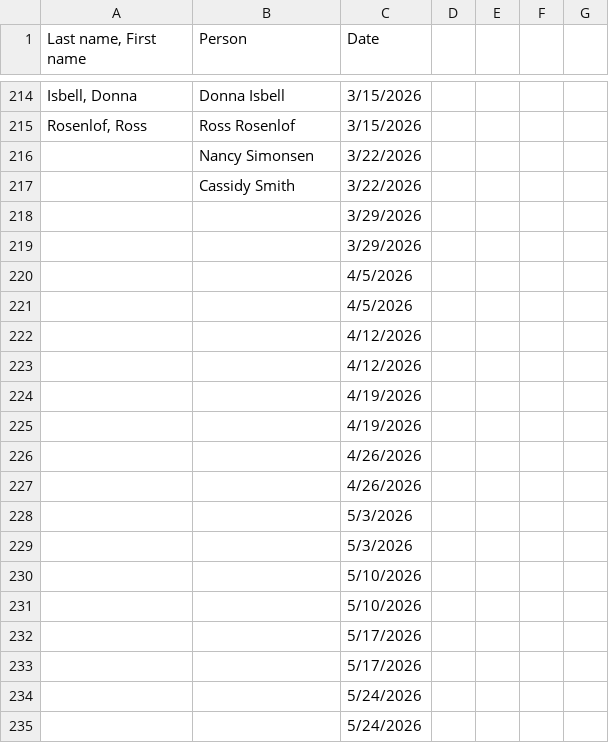
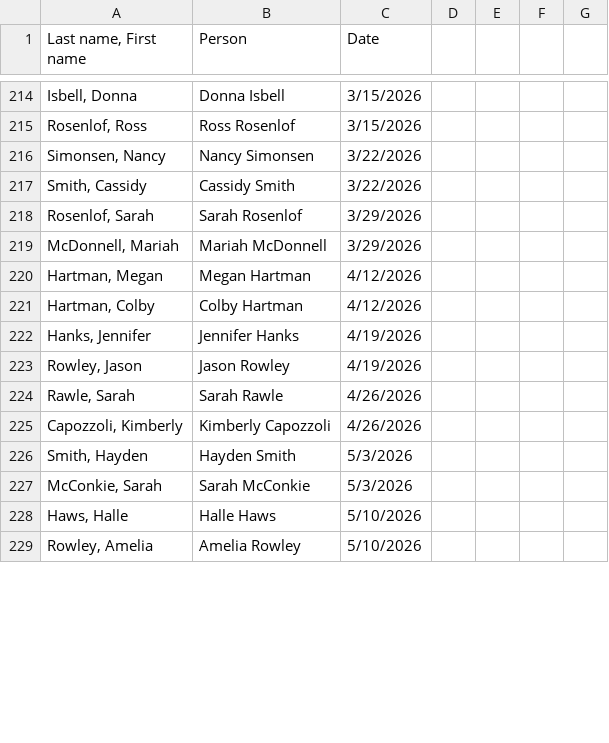
Before and after one commit to bradyprice/church_calling, a CSV file: prayers_on_sunday.csv, drawn as a sheet; only a part is shown, gaps mark what is left out; the diff covers the shown part only.

Commit message:
Clean up prayer list by removing duplicates
Removed duplicate entries and adjusted dates for several attendees.

```diff
--- a/prayers_on_sunday.csv
+++ b/prayers_on_sunday.csv
@@ -215,21 +215,15 @@
 "Rosenlof, Ross",Ross Rosenlof,3/15/2026,,,,
-,Nancy Simonsen,3/22/2026,,,,
-,Cassidy Smith,3/22/2026,,,,
-,,3/29/2026,,,,
-,,3/29/2026,,,,
-,,4/5/2026,,,,
-,,4/5/2026,,,,
-,,4/12/2026,,,,
-,,4/12/2026,,,,
-,,4/19/2026,,,,
-,,4/19/2026,,,,
-,,4/26/2026,,,,
-,,4/26/2026,,,,
-,,5/3/2026,,,,
-,,5/3/2026,,,,
-,,5/10/2026,,,,
-,,5/10/2026,,,,
-,,5/17/2026,,,,
-,,5/17/2026,,,,
-,,5/24/2026,,,,
-,,5/24/2026,,,,
+"Simonsen, Nancy",Nancy Simonsen,3/22/2026,,,,
+"Smith, Cassidy",Cassidy Smith,3/22/2026,,,,
+"Rosenlof, Sarah",Sarah Rosenlof,3/29/2026,,,,
+"McDonnell, Mariah",Mariah McDonnell,3/29/2026,,,,
+"Hartman, Megan",Megan Hartman,4/12/2026,,,,
+"Hartman, Colby",Colby Hartman,4/12/2026,,,,
+"Hanks, Jennifer",Jennifer Hanks,4/19/2026,,,,
+"Rowley, Jason",Jason Rowley,4/19/2026,,,,
+"Rawle, Sarah",Sarah Rawle,4/26/2026,,,,
+"Capozzoli, Kimberly",Kimberly Capozzoli,4/26/2026,,,,
+"Smith, Hayden",Hayden Smith,5/3/2026,,,,
+"McConkie, Sarah",Sarah McConkie,5/3/2026,,,,
+"Haws, Halle",Halle Haws,5/10/2026,,,,
+"Rowley, Amelia",Amelia Rowley,5/10/2026,,,,
```
Also changed, not shown: 4 added rows elsewhere in this file.
